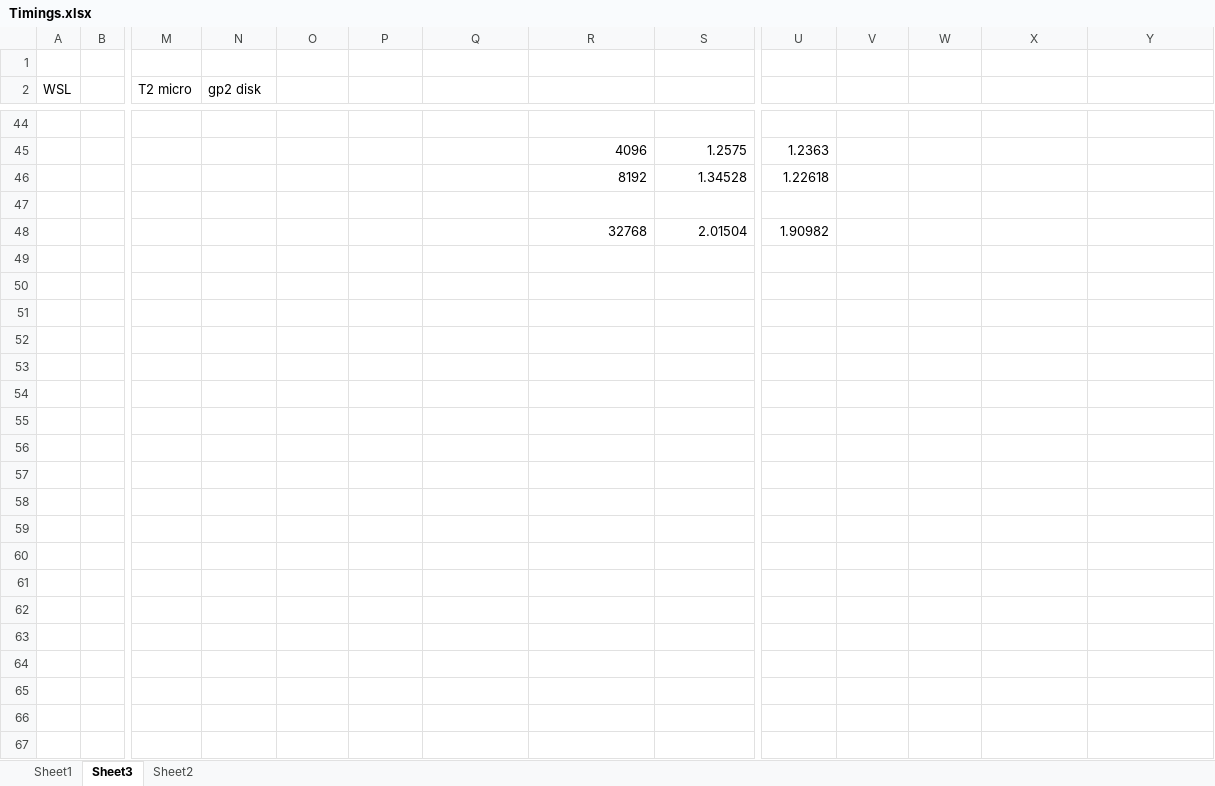
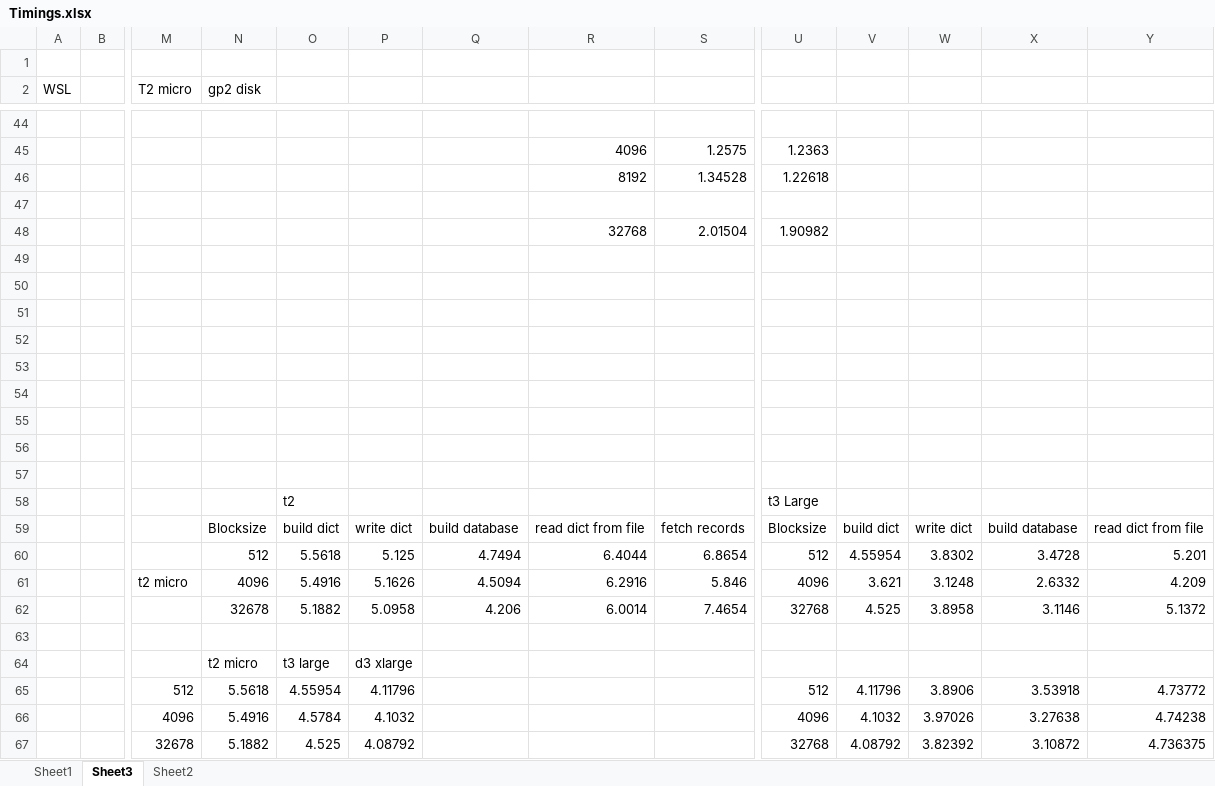
Before and after one commit to glenntu15/BuildVoterDatabase, an Excel workbook: Timings.xlsx, sheet Sheet3, drawn as a sheet; only a part is shown, gaps mark what is left out; values as stored, in another font and other column widths than the file's, no borders; charts and pictures not drawn; rows hold the shown columns only; the diff names each change by its address in the sheet, - before the commit and + after, or states it on an @@ line.

Commit message:
another plot

```diff
--- a/Timings.xlsx (sheet Sheet3)
+++ b/Timings.xlsx (sheet Sheet3)
+row 49: (empty)
+row 50: (empty)
+row 51: (empty)
+row 52: (empty)
+row 53: (empty)
+row 54: (empty)
+row 55: (empty)
+row 56: (empty)
+row 57: (empty)
+row 58:  |  |  |  | t2 |  |  |  |  | t3 Large
+row 59:  |  |  | Blocksize | build dict | write dict | build database | read dict from file | fetch records | Blocksize | build dict | write dict | build database | read dict from file
+row 60:  |  |  | 512 | 5.5618 | 5.125 | 4.7494 | 6.4044 | 6.8654 | 512 | 4.55954 | 3.8302 | 3.4728 | 5.201
+row 61:  |  | t2 micro | 4096 | 5.4916 | 5.1626 | 4.5094 | 6.2916 | 5.846 | 4096 | 3.621 | 3.1248 | 2.6332 | 4.209
+row 62:  |  |  | 32678 | 5.1882 | 5.0958 | 4.206 | 6.0014 | 7.4654 | 32768 | 4.525 | 3.8958 | 3.1146 | 5.1372
+row 63: (empty)
+row 64:  |  |  | t2 micro | t3 large | d3 xlarge
+row 65:  |  | 512 | 5.5618 | 4.55954 | 4.11796 |  |  |  | 512 | 4.11796 | 3.8906 | 3.53918 | 4.73772
+row 66:  |  | 4096 | 5.4916 | 4.5784 | 4.1032 |  |  |  | 4096 | 4.1032 | 3.97026 | 3.27638 | 4.74238
+row 67:  |  | 32678 | 5.1882 | 4.525 | 4.08792 |  |  |  | 32768 | 4.08792 | 3.82392 | 3.10872 | 4.736375
```
Also changed, not shown: sheet Sheet1, charts or pictures.
